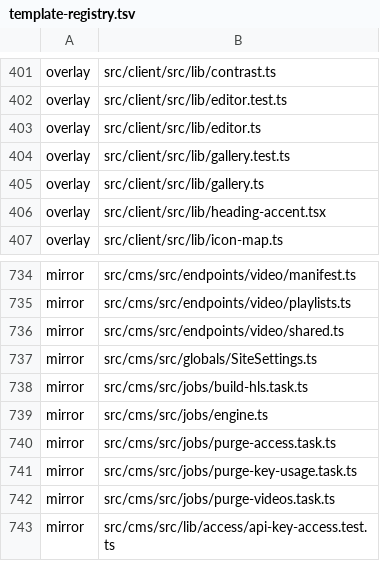
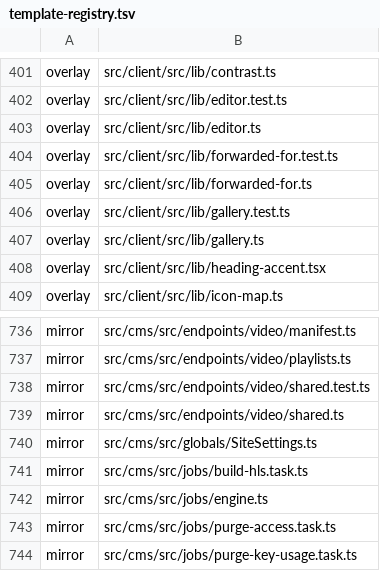
Before and after one commit to Vovanda/WebHolyGrail, a TSV file: template-registry.tsv, drawn as a sheet; only a part is shown, gaps mark what is left out; the shorter side is filled out with more unchanged rows.

Commit message:
fix(video): счёт попыток кода по настоящему адресу клиента
clientKey брал первый адрес X-Forwarded-For. Его присылает сам клиент:
перебор кода менял адрес на каждой попытке, и задержка не наступала.
Теперь берётся последний - его дописывает nginx.

Прокси сайта /internal/video/redeem и /key не передавали адрес в CMS
вовсе: запрос внутри сети контейнеров шёл без заголовка, и все
посетители сайта считались одним клиентом - чужой перебор запирал всех.
Теперь цепочка пересылается как получена (lib/forwarded-for.ts).

```diff
--- a/template-registry.tsv
+++ b/template-registry.tsv
@@ -403,2 +403,4 @@ overlay	src/client/src/lib/editor.test.ts
 overlay	src/client/src/lib/editor.ts
+overlay	src/client/src/lib/forwarded-for.test.ts
+overlay	src/client/src/lib/forwarded-for.ts
 overlay	src/client/src/lib/gallery.test.ts
@@ -735,2 +737,3 @@ mirror	src/cms/src/endpoints/video/manifest.ts
 mirror	src/cms/src/endpoints/video/playlists.ts
+mirror	src/cms/src/endpoints/video/shared.test.ts
 mirror	src/cms/src/endpoints/video/shared.ts
```
Also changed, not shown: 6 other files.
